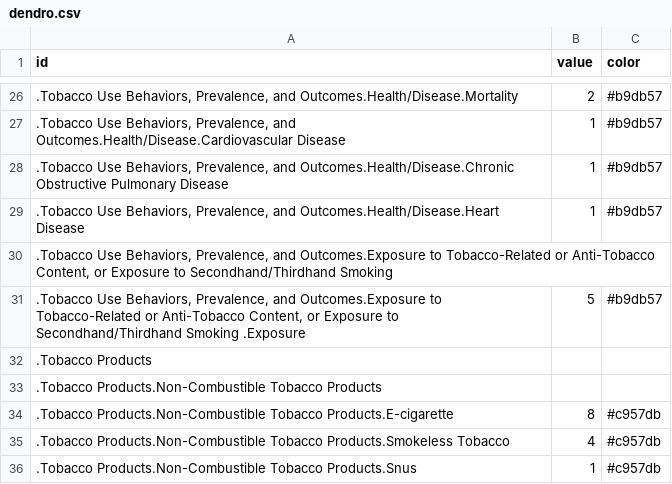
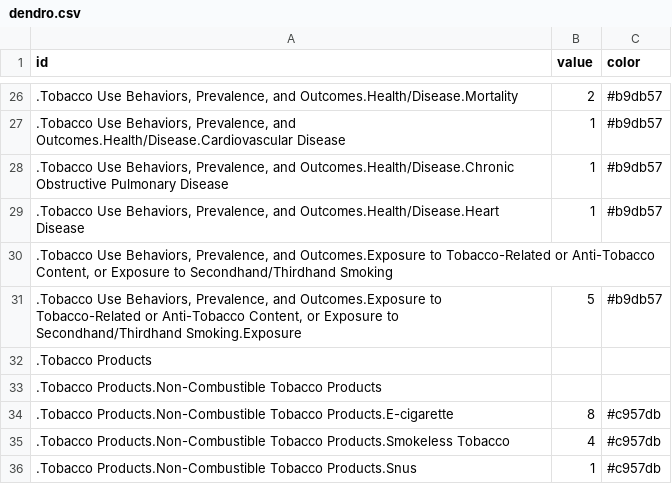
Before and after one commit to jiangsn/LGBTQ-Charts, a CSV file: data/dendro.csv, drawn as a sheet; only a part is shown, gaps mark what is left out; the diff names each change by its address in the sheet, - before the commit and + after, or states it on an @@ line.

Commit message:
Update dendro.csv

```diff
--- a/data/dendro.csv
+++ b/data/dendro.csv
-A31 (id): …to Secondhand/Thirdhand Smoking .Exposure
+A31 (id): …to Secondhand/Thirdhand Smoking.Exposure
```
